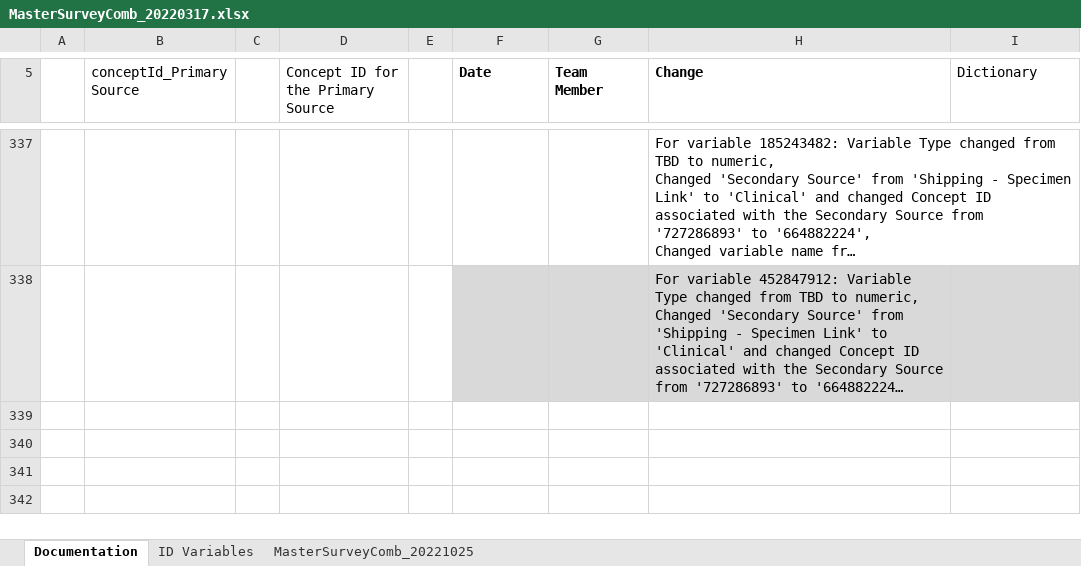
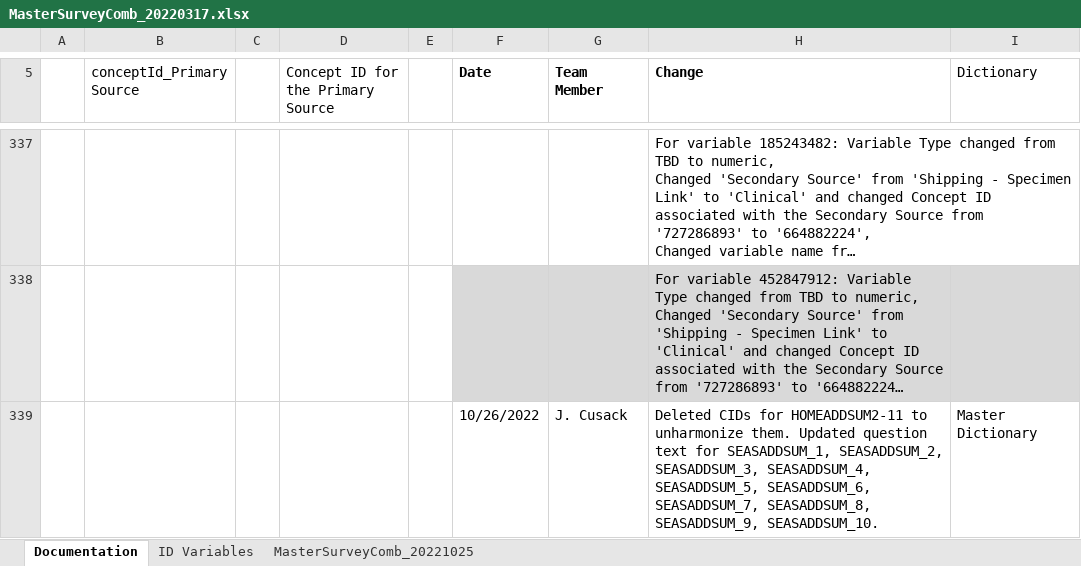
Before and after one commit to Analyticsphere/ConnectMasterAndSurveyCombinedDataDictionary, an Excel workbook: MasterSurveyComb_20220317.xlsx, sheet Documentation, drawn as a sheet; only a part is shown, gaps mark what is left out; long unchanged cells end in …; values as stored, in another font and other column widths than the file's, no borders; the diff names each change by its address in the sheet, - before the commit and + after, or states it on an @@ line.

```diff
--- a/MasterSurveyComb_20220317.xlsx (sheet Documentation)
+++ b/MasterSurveyComb_20220317.xlsx (sheet Documentation)
+row 339:  |  |  |  |  | 10/26/2022 | J. Cusack | Deleted CIDs for HOMEADDSUM2-11 to unharmonize them. Updated question text for SEASADDSUM_1, SEASADDSUM_2, SEASADDSUM_3, SEASADDSUM_4, SEASADDSUM_5, SEASADDSUM_6, SEASADDSUM_7, SEASADDSUM_8, SEASADDSUM_9, SEASADDSUM_10. | Master Dictionary
```
Also changed, not shown: sheet MasterSurveyComb_20221025.
